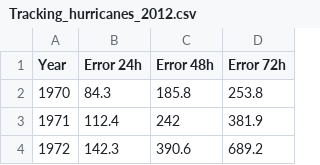
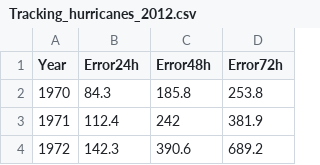
Before and after one commit to nicholasjhorton/SDM4inR, a CSV file: data/Tracking_hurricanes_2012.csv, drawn as a sheet; only a part is shown.

```diff
--- a/data/Tracking_hurricanes_2012.csv
+++ b/data/Tracking_hurricanes_2012.csv
@@ -1,2 +1,2 @@
-Year,Error 24h,Error 48h,Error 72h
+Year,Error24h,Error48h,Error72h
 1970,84.3,185.8,253.8
```
Also changed, not shown: data/Body_fat_complete.csv, data/Burger_King_Items.csv.
